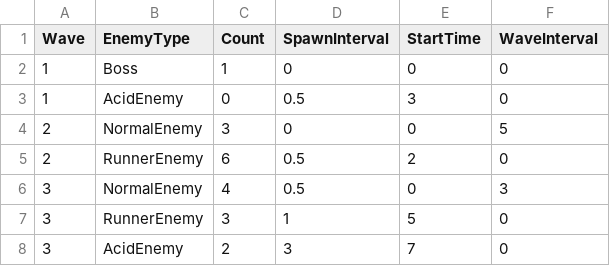
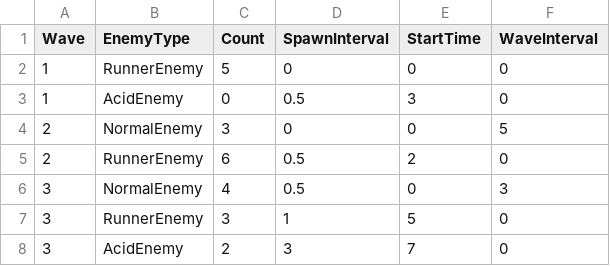
Before and after one commit to meronpanun/MyGame3D2, a CSV file: 3DShooting/3DShooting/data/CSV/WaveData.csv, drawn as a sheet.

```diff
--- a/3DShooting/3DShooting/data/CSV/WaveData.csv
+++ b/3DShooting/3DShooting/data/CSV/WaveData.csv
@@ -1,3 +1,3 @@
 Wave,EnemyType,Count,SpawnInterval,StartTime,WaveInterval
-1,Boss,1,0,0,0
+1,RunnerEnemy,5,0,0,0
 1,AcidEnemy,0,0.5,3,0
```
Also changed, not shown: 12 other files.
